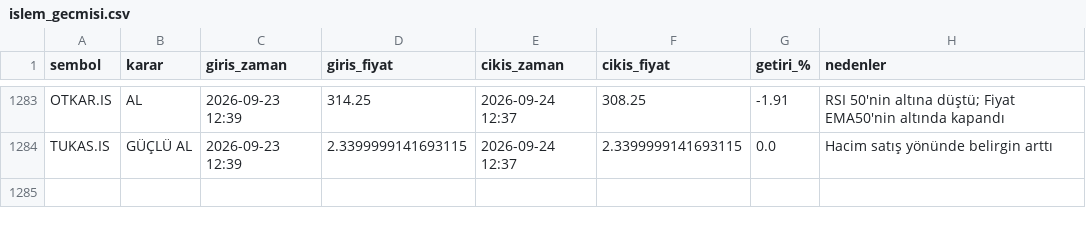
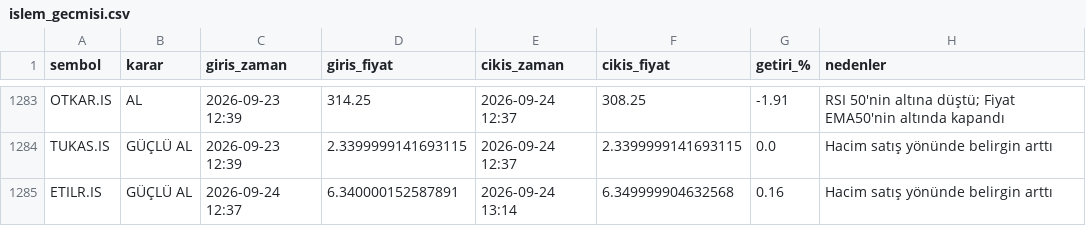
Before and after one commit to cotanakosmanbeyaz-droid/Hisse_arama, a CSV file: islem_gecmisi.csv, drawn as a sheet; only a part is shown, gaps mark what is left out.

```diff
--- a/islem_gecmisi.csv
+++ b/islem_gecmisi.csv
@@ -1284 +1284,2 @@ OTKAR.IS,AL,2026-09-23 12:39,314.25,2026-09-24 12:37,308.25,-1.91,RSI 50'nin alt
 TUKAS.IS,GÜÇLÜ AL,2026-09-23 12:39,2.3399999141693115,2026-09-24 12:37,2.3399999141693115,0.0,Hacim satış yönünde belirgin arttı
+ETILR.IS,GÜÇLÜ AL,2026-09-24 12:37,6.340000152587891,2026-09-24 13:14,6.349999904632568,0.16,Hacim satış yönünde belirgin arttı
```
Also changed, not shown: 1 other file.
